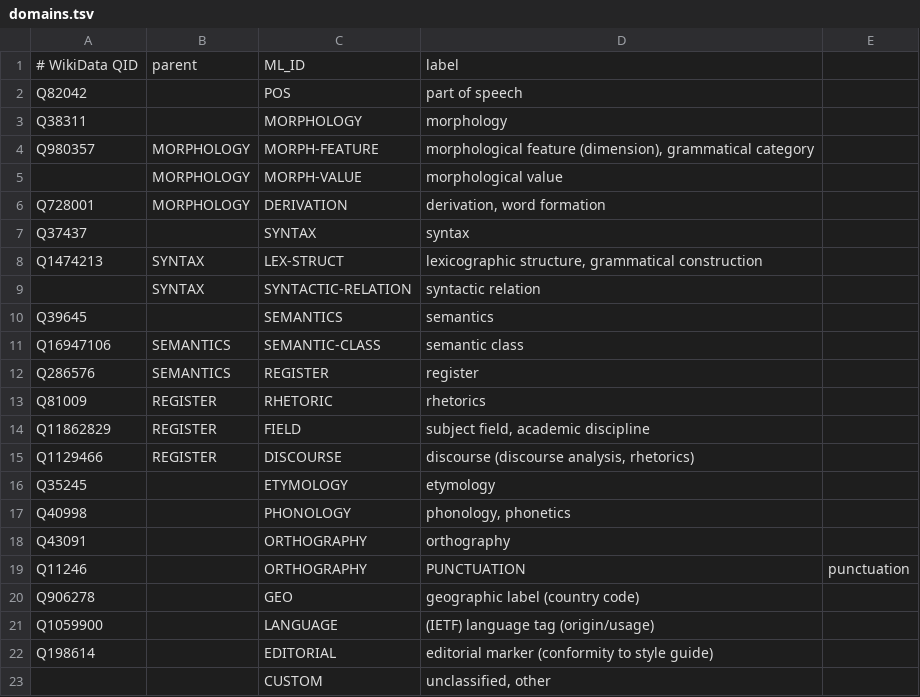
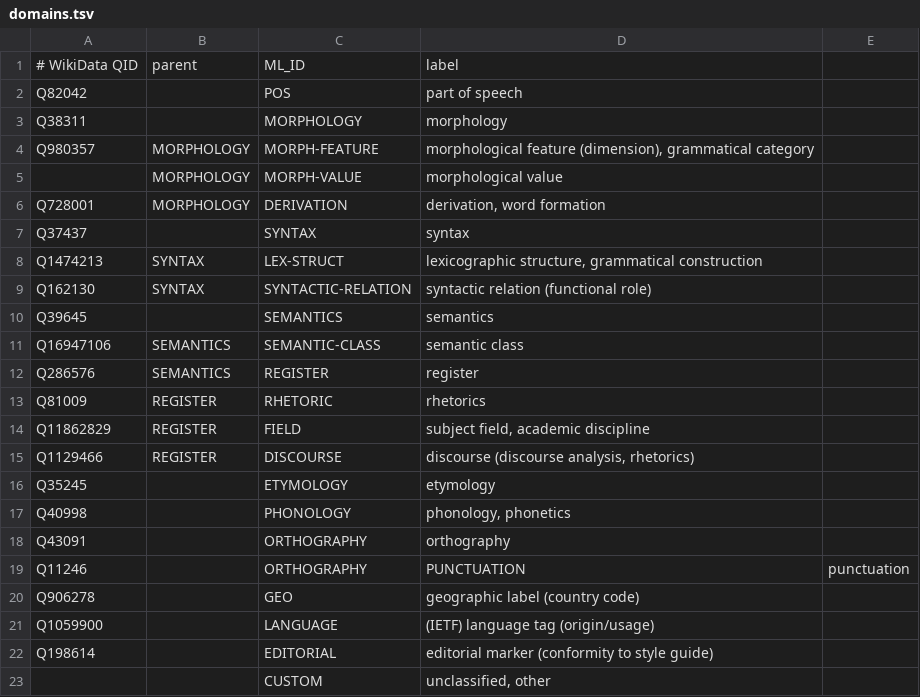
Before and after one commit to rhythmus/MetaLang, a TSV file: data/domains.tsv, drawn as a sheet.

Commit message:
feat: formally register syntactic-relation domain
Update domains.tsv with WikiData bridge for syntactic relations and
register the domain in the core schema DomainID type.

```diff
--- a/data/domains.tsv
+++ b/data/domains.tsv
@@ -8,3 +8,3 @@ Q37437		SYNTAX	syntax
 Q1474213	SYNTAX	LEX-STRUCT	lexicographic structure, grammatical construction
-	SYNTAX	SYNTACTIC-RELATION	syntactic relation
+Q162130	SYNTAX	SYNTACTIC-RELATION	syntactic relation (functional role)
 Q39645		SEMANTICS	semantics
```
Also changed, not shown: 1 other file.
